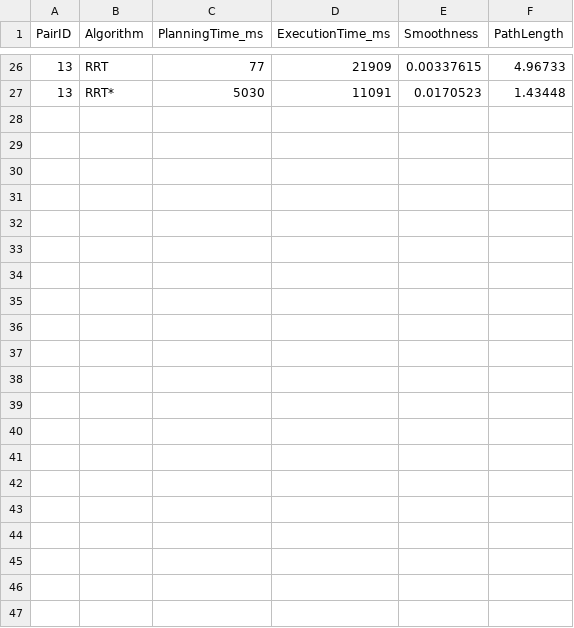
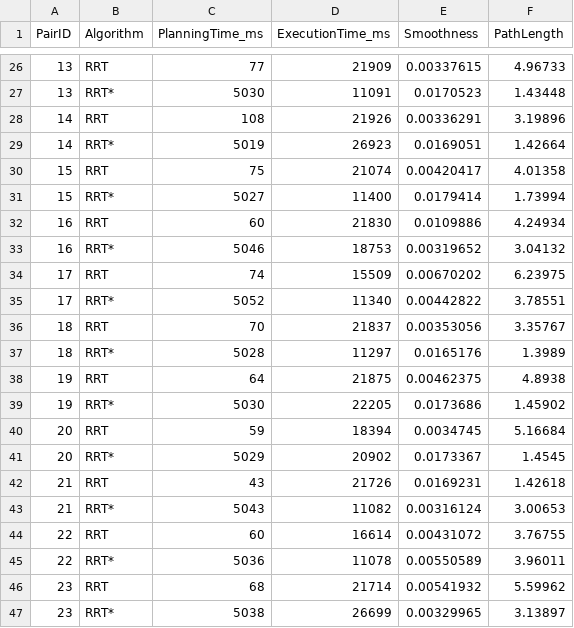
Before and after one commit to jasonjabbour/PlannerGAN, a CSV file: data/metrics_data.csv, drawn as a sheet; only a part is shown, gaps mark what is left out.

Commit message:
a bit more toy data

```diff
--- a/data/metrics_data.csv
+++ b/data/metrics_data.csv
@@ -27 +27,21 @@ PairID,Algorithm,PlanningTime_ms,ExecutionTime_ms,Smoothness,PathLength
 13,RRT*,5030,11091,0.0170523,1.43448
+14,RRT,108,21926,0.00336291,3.19896
+14,RRT*,5019,26923,0.0169051,1.42664
+15,RRT,75,21074,0.00420417,4.01358
+15,RRT*,5027,11400,0.0179414,1.73994
+16,RRT,60,21830,0.0109886,4.24934
+16,RRT*,5046,18753,0.00319652,3.04132
+17,RRT,74,15509,0.00670202,6.23975
+17,RRT*,5052,11340,0.00442822,3.78551
+18,RRT,70,21837,0.00353056,3.35767
+18,RRT*,5028,11297,0.0165176,1.3989
+19,RRT,64,21875,0.00462375,4.8938
+19,RRT*,5030,22205,0.0173686,1.45902
+20,RRT,59,18394,0.0034745,5.16684
+20,RRT*,5029,20902,0.0173367,1.4545
+21,RRT,43,21726,0.0169231,1.42618
+21,RRT*,5043,11082,0.00316124,3.00653
+22,RRT,60,16614,0.00431072,3.76755
+22,RRT*,5036,11078,0.00550589,3.96011
+23,RRT,68,21714,0.00541932,5.59962
+23,RRT*,5038,26699,0.00329965,3.13897
```
Also changed, not shown: 3 other files.
